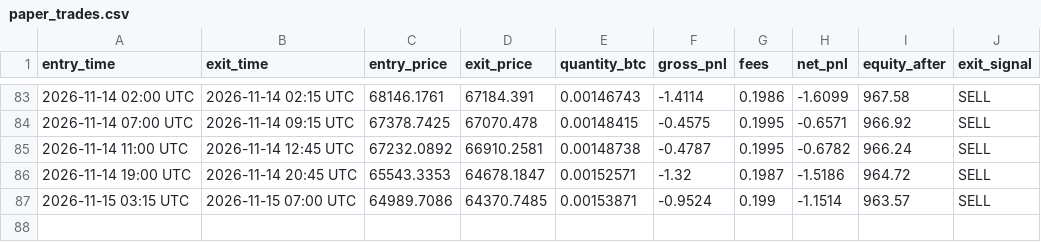
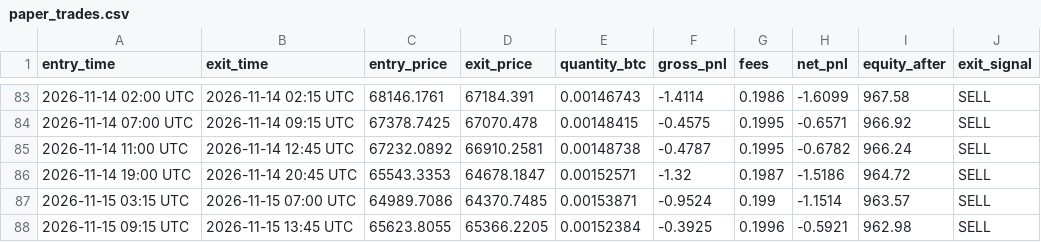
Before and after one commit to xxdroopxx-netizen/btc-15m-paper-alerts, a CSV file: paper_trades.csv, drawn as a sheet; only a part is shown, gaps mark what is left out.

```diff
--- a/paper_trades.csv
+++ b/paper_trades.csv
@@ -87 +87,2 @@ entry_time,exit_time,entry_price,exit_price,quantity_btc,gross_pnl,fees,net_pnl,
 2026-11-15 03:15 UTC,2026-11-15 07:00 UTC,64989.7086,64370.7485,0.00153871,-0.9524,0.199,-1.1514,963.57,SELL
+2026-11-15 09:15 UTC,2026-11-15 13:45 UTC,65623.8055,65366.2205,0.00152384,-0.3925,0.1996,-0.5921,962.98,SELL
```
Also changed, not shown: 1 other file.
